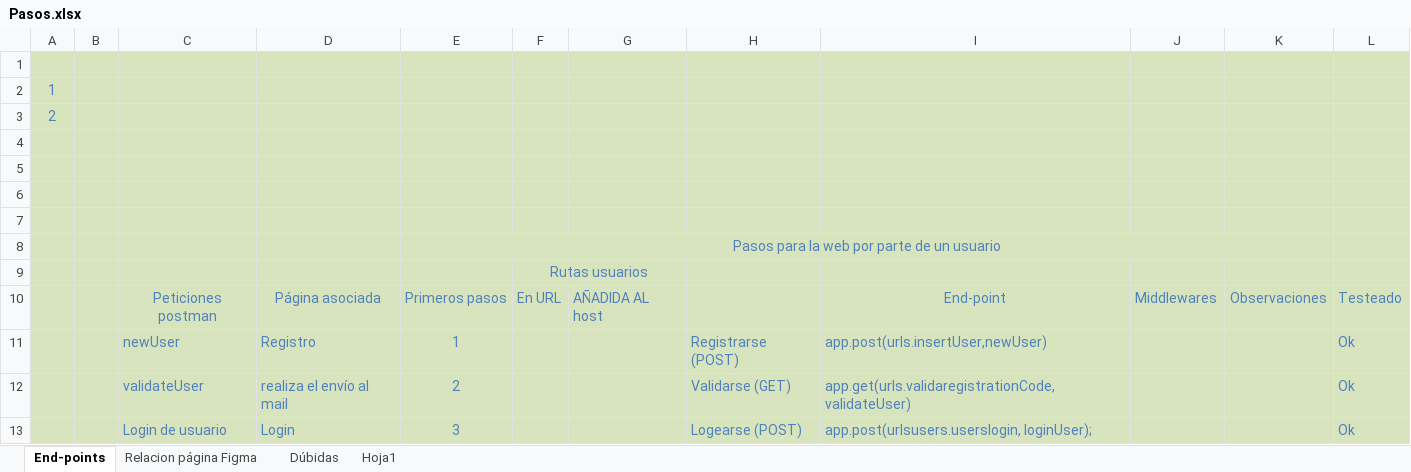
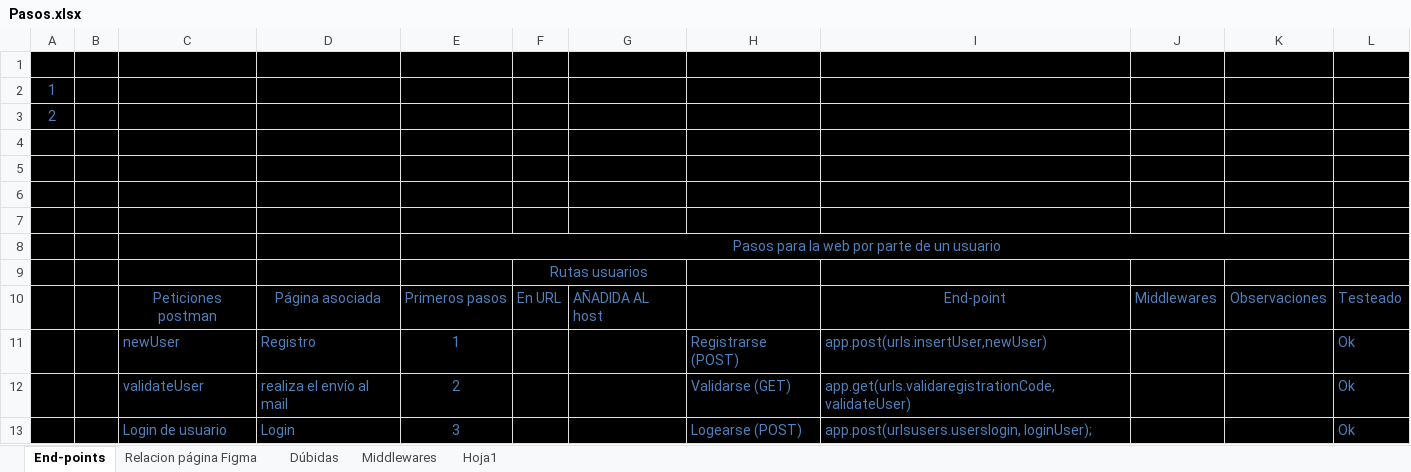
Before and after one commit to Surribas1980/necesidadesdigitales, an Excel workbook: Pasos.xlsx, sheet End-points, drawn as a sheet; only a part is shown; values as stored, in another font and other column widths than the file's, no borders; the diff covers the shown part only; the diff names each change by its address in the sheet, - before the commit and + after, or states it on an @@ line.

```diff
--- a/Pasos.xlsx (sheet End-points)
+++ b/Pasos.xlsx (sheet End-points)
+sheet tab: Middlewares
-A1:L13 fill: #D7E4BD
+A1:L13 fill: #000000
```
Also changed, not shown: 1 added row and cell formats elsewhere in this sheet, sheet Hoja1, 28 other files.
